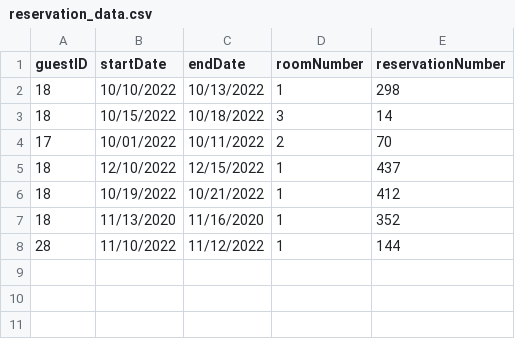
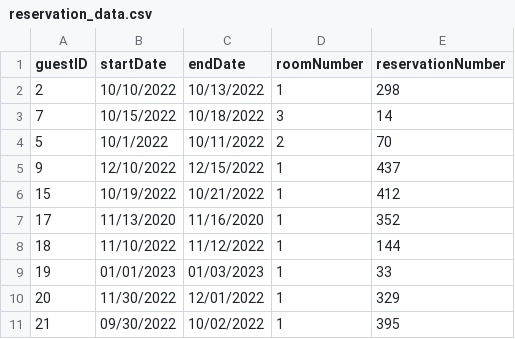
Before and after one commit to BrianKellyCS/Hotel_Reservation, a CSV file: data/reservation_data.csv, drawn as a sheet.

```diff
--- a/data/reservation_data.csv
+++ b/data/reservation_data.csv
@@ -1,8 +1,11 @@
 guestID,startDate,endDate,roomNumber,reservationNumber
-18,10/10/2022,10/13/2022,1,298
-18,10/15/2022,10/18/2022,3,14
-17,10/01/2022,10/11/2022,2,70
-18,12/10/2022,12/15/2022,1,437
-18,10/19/2022,10/21/2022,1,412
-18,11/13/2020,11/16/2020,1,352
-28,11/10/2022,11/12/2022,1,144
+2,10/10/2022,10/13/2022,1,298
+7,10/15/2022,10/18/2022,3,14
+5,10/1/2022,10/11/2022,2,70
+9,12/10/2022,12/15/2022,1,437
+15,10/19/2022,10/21/2022,1,412
+17,11/13/2020,11/16/2020,1,352
+18,11/10/2022,11/12/2022,1,144
+19,01/01/2023,01/03/2023,1,33
+20,11/30/2022,12/01/2022,1,329
+21,09/30/2022,10/02/2022,1,395
```
Also changed, not shown: data/guest_data.csv, 1 other file.
